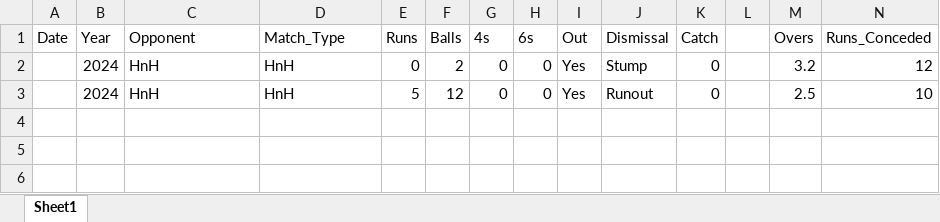
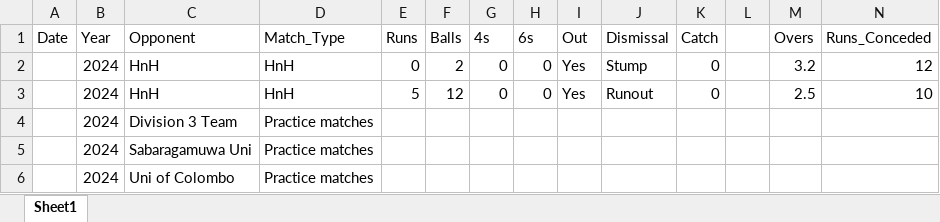
Before and after one commit to kasun17chamod-glitch/My-cricket-dashboard, an Excel workbook: data/cricket_stats.xlsx, sheet Sheet1, drawn as a sheet; only a part is shown; values as stored, in another font and other column widths than the file's, no borders; rows hold the shown columns only; the diff names each change by its address in the sheet, - before the commit and + after, or states it on an @@ line.

Commit message:
update database

```diff
--- a/data/cricket_stats.xlsx (sheet Sheet1)
+++ b/data/cricket_stats.xlsx (sheet Sheet1)
+row 4:  | 2024 | Division 3 Team | Practice matches
+row 5:  | 2024 | Sabaragamuwa Uni | Practice matches
+row 6:  | 2024 | Uni of Colombo | Practice matches
```
